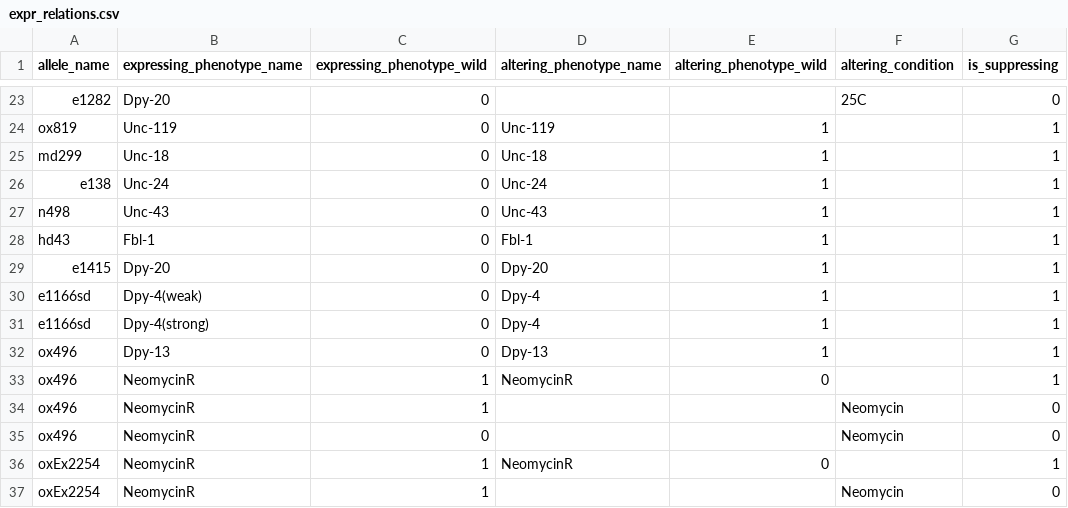
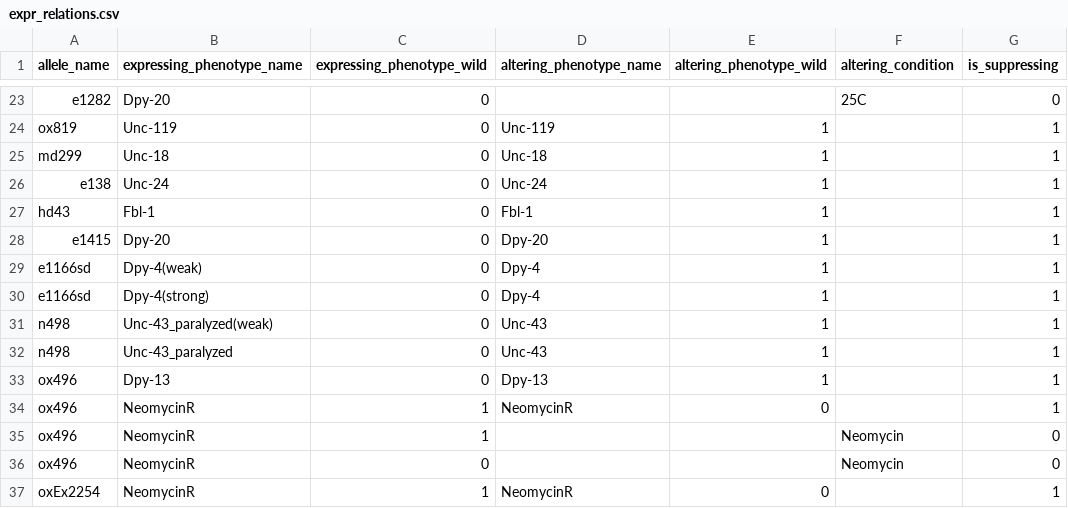
Before and after one commit to mwdavis2/worm-world, a CSV file: data/lin_15/expr_relations.csv, drawn as a sheet; only a part is shown, gaps mark what is left out; the shorter side is filled out with more unchanged rows; removed rows and columns are numbered as before the commit, all else as after; the diff names each change by its address in the sheet, - before the commit and + after, or states it on an @@ line.

```diff
--- a/data/lin_15/expr_relations.csv
+++ b/data/lin_15/expr_relations.csv
-row 27: n498 | Unc-43 | 0 | Unc-43 | 1 |  | 1
+row 31: n498 | Unc-43_paralyzed(weak) | 0 | Unc-43 | 1 |  | 1
+row 32: n498 | Unc-43_paralyzed | 0 | Unc-43 | 1 |  | 1
```
Also changed, not shown: data/lin_15/allele_exprs.csv, data/lin_15/alleles.csv, 4 other files.
